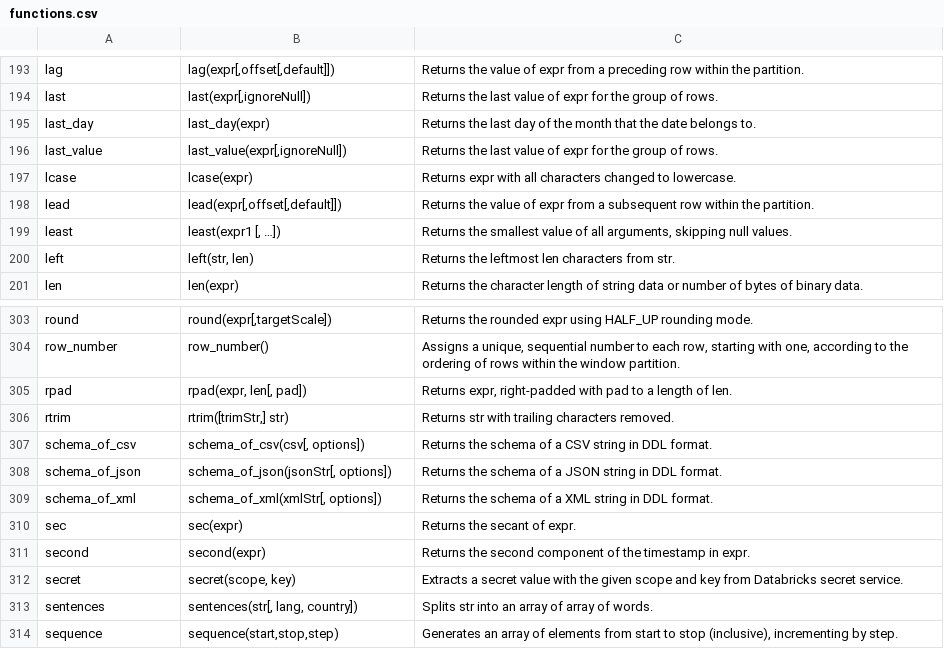
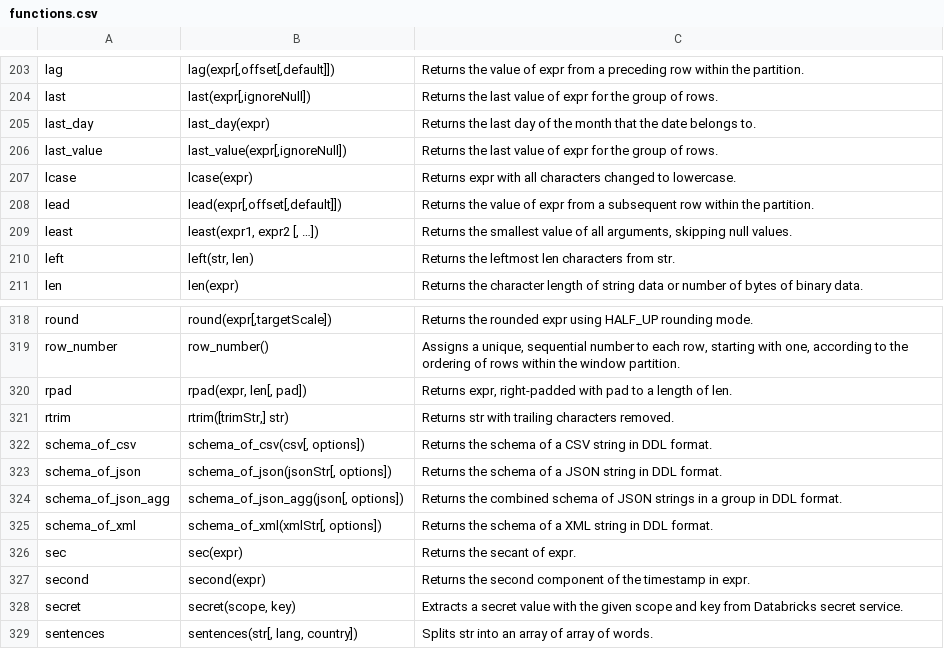
Before and after one commit to alexmalins/harlequin-databricks, a CSV file: src/harlequin_databricks/functions.csv, drawn as a sheet; only a part is shown, gaps mark what is left out; the shorter side is filled out with more unchanged rows; the diff covers the shown part only.

```diff
--- a/src/harlequin_databricks/functions.csv
+++ b/src/harlequin_databricks/functions.csv
@@ -198,3 +208,3 @@ lcase,lcase(expr),Returns expr with all characters changed to lowercase.
 lead,"lead(expr[,offset[,default]])",Returns the value of expr from a subsequent row within the partition.
-least,"least(expr1 [, …])","Returns the smallest value of all arguments, skipping null values."
+least,"least(expr1, expr2 [, …])","Returns the smallest value of all arguments, skipping null values."
 left,"left(str, len)",Returns the leftmost len characters from str.
@@ -308,2 +323,3 @@ schema_of_csv,"schema_of_csv(csv[, options])",Returns the schema of a CSV string
 schema_of_json,"schema_of_json(jsonStr[, options])",Returns the schema of a JSON string in DDL format.
+schema_of_json_agg,"schema_of_json_agg(json[, options])",Returns the combined schema of JSON strings in a group in DDL format.
 schema_of_xml,"schema_of_xml(xmlStr[, options])",Returns the schema of a XML string in DDL format.
```
Also changed, not shown: 15 added rows and 2 edited cells elsewhere in this file, 1 other file.
